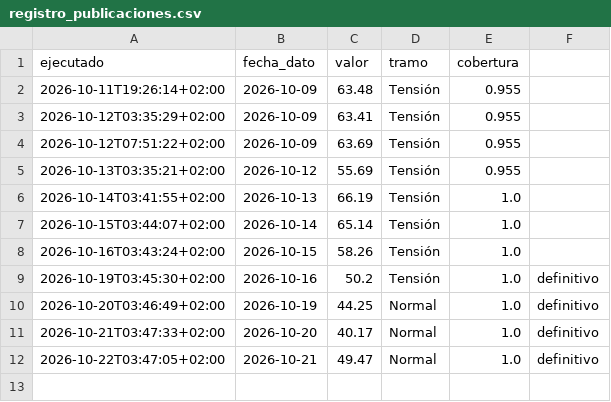
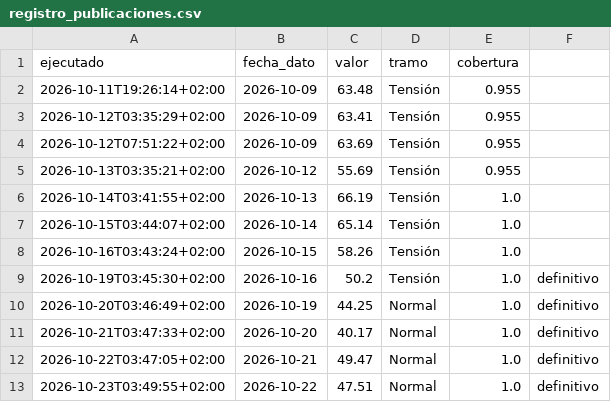
Before and after one commit to elespeculador-datos/ifg, a CSV file: docs/registro_publicaciones.csv, drawn as a sheet; the diff names each change by its address in the sheet, - before the commit and + after, or states it on an @@ line.

```diff
--- a/docs/registro_publicaciones.csv
+++ b/docs/registro_publicaciones.csv
+row 13: 2026-10-23T03:49:55+02:00 | 2026-10-22 | 47.51 | Normal | 1.0 | definitivo
```
Also changed, not shown: datos/prima.csv, docs/componentes.csv, 6 other files.
